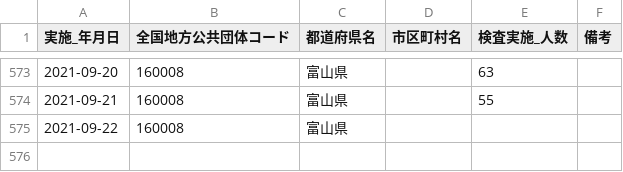
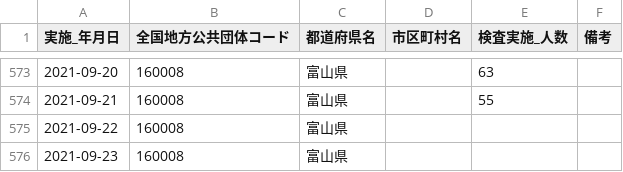
Before and after one commit to terachan0117/covid19-toyama-opendata, a CSV file: data/160008_toyama_covid19_antigen_test_people.csv, drawn as a sheet; only a part is shown, gaps mark what is left out.

```diff
--- a/data/160008_toyama_covid19_antigen_test_people.csv
+++ b/data/160008_toyama_covid19_antigen_test_people.csv
@@ -575 +575,2 @@
 2021-09-22,160008,富山県,,,
+2021-09-23,160008,富山県,,,
```
Also changed, not shown: data/160008_toyama_covid19_confirm_negative.csv, data/160008_toyama_covid19_confirm_patients.csv, 7 other files.
